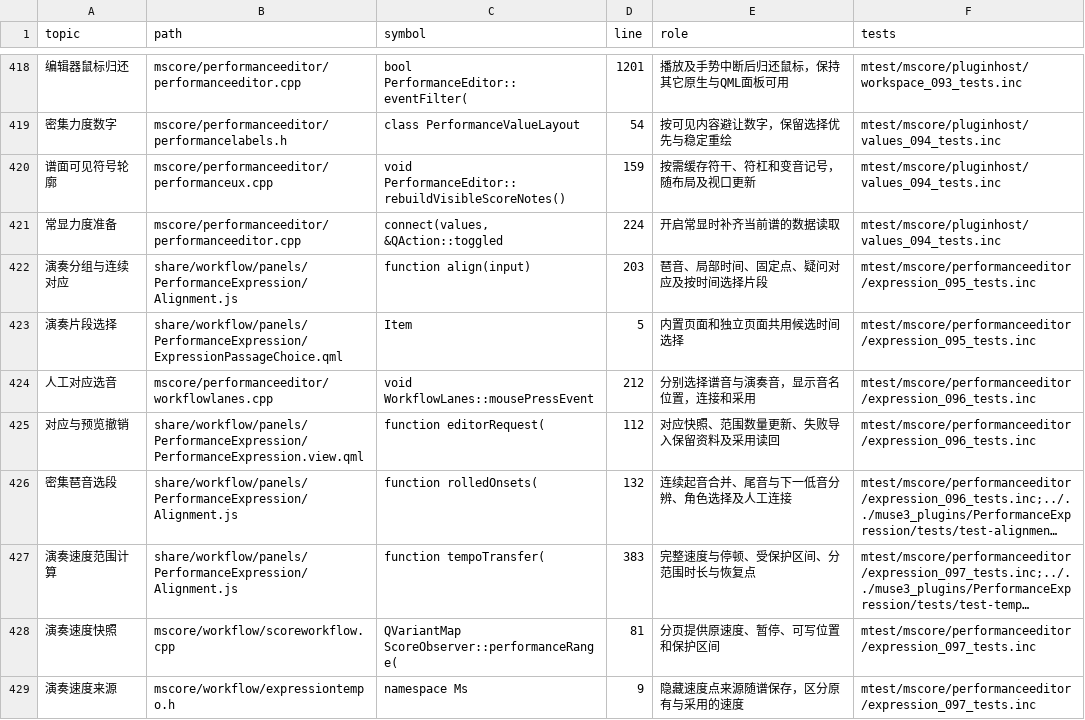
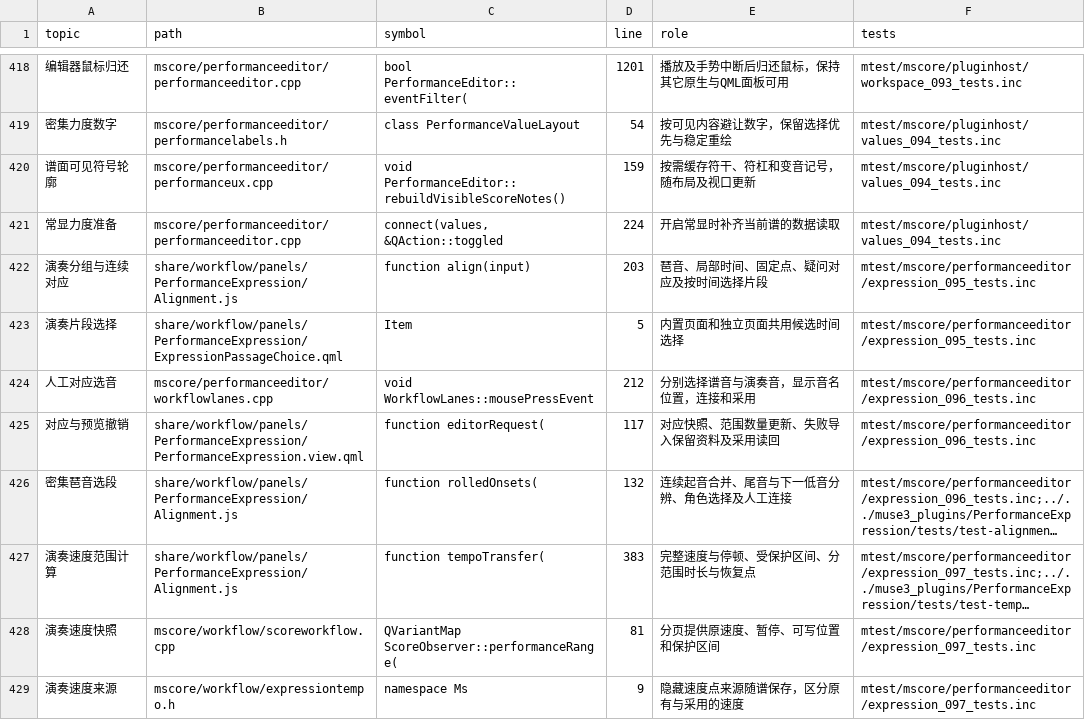
Before and after one commit to Freddd13/Muse3Plugins, a TSV file: P2/native/personal/docs/source-map.tsv, drawn as a sheet; only a part is shown, gaps mark what is left out; long unchanged cells end in …; the diff covers the shown part only; the diff names each change by its address in the sheet, - before the commit and + after, or states it on an @@ line.

```diff
--- a/P2/native/personal/docs/source-map.tsv
+++ b/P2/native/personal/docs/source-map.tsv
-D425 (line): 112
+D425 (line): 117
```
Also changed, not shown: 5 added rows and 14 edited cells elsewhere in this file, 30 other files.
